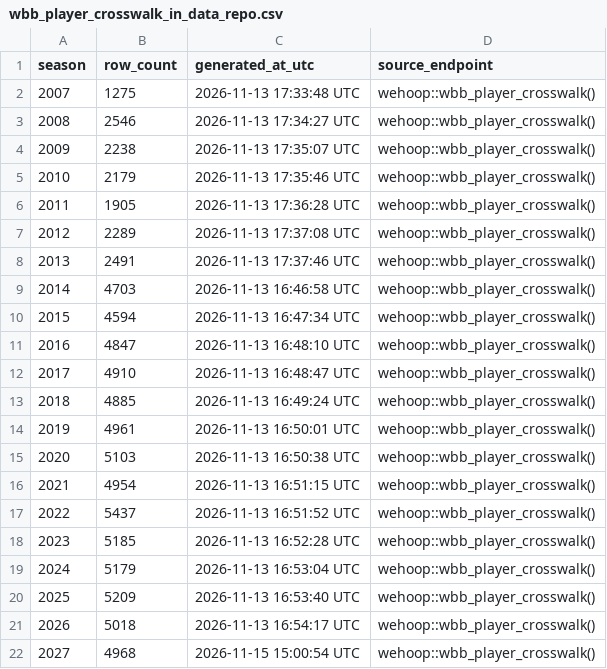
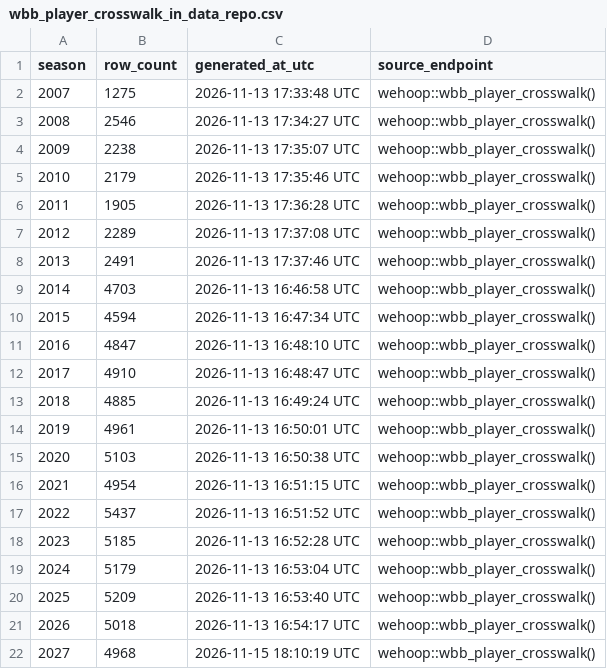
Before and after one commit to sportsdataverse/wehoop-wbb-data, a CSV file: wbb/crosswalk/wbb_player_crosswalk_in_data_repo.csv, drawn as a sheet.

Commit message:
WBB Data update (Start: 2027 End: 2027)

```diff
--- a/wbb/crosswalk/wbb_player_crosswalk_in_data_repo.csv
+++ b/wbb/crosswalk/wbb_player_crosswalk_in_data_repo.csv
@@ -21,2 +21,2 @@ season,row_count,generated_at_utc,source_endpoint
 2026,5018,2026-11-13 16:54:17 UTC,wehoop::wbb_player_crosswalk()
-2027,4968,2026-11-15 15:00:54 UTC,wehoop::wbb_player_crosswalk()
+2027,4968,2026-11-15 18:10:19 UTC,wehoop::wbb_player_crosswalk()
```
Also changed, not shown: 1 other file.
